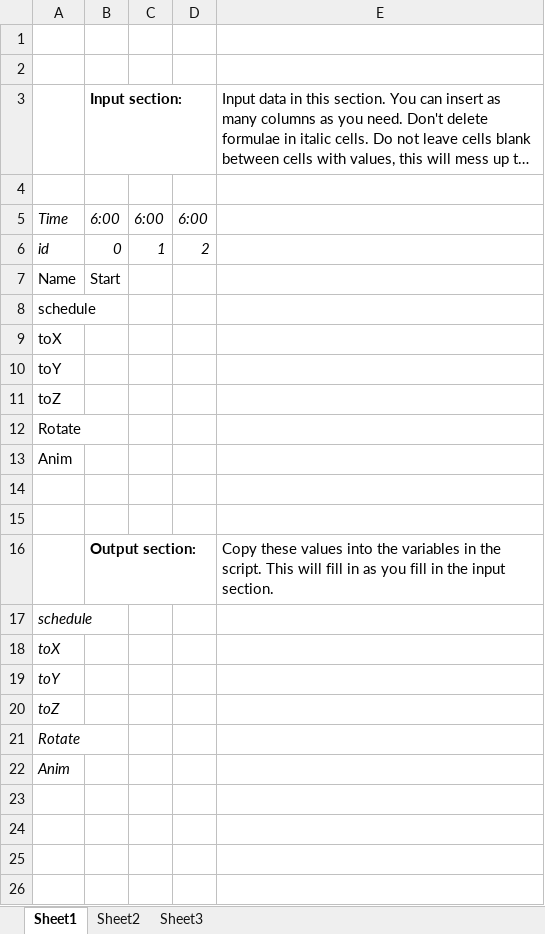
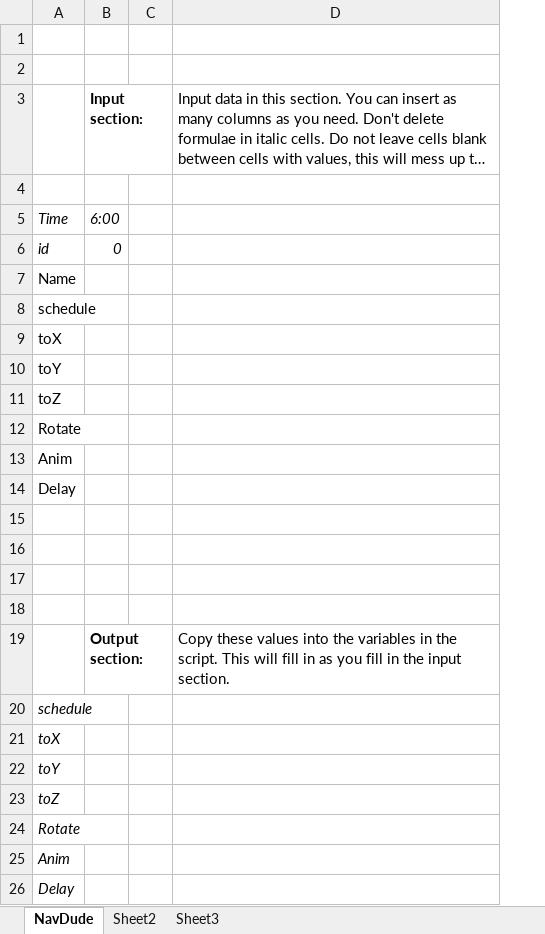
Before and after one commit to CalebR-300/Navigate-Schedule, an Excel workbook: NavTable Spreadsheet.xlsx, sheet NavDude, drawn as a sheet; long unchanged cells end in …; values as stored, in another font and other column widths than the file's, no borders; charts and pictures not drawn; removed rows and columns are numbered as before the commit, all else as after; the diff names each change by its address in the sheet, - before the commit and + after, or states it on an @@ line.

Commit message:
Minor Update
Ability to assign delays at minor navigational points, so NPC can quickly  do something (i.e. use chest) without needing to check the overall time.

```diff
--- a/NavTable Spreadsheet.xlsx (sheet NavDude)
+++ b/NavTable Spreadsheet.xlsx (sheet NavDude)
-sheet tab: Sheet1
+sheet tab: NavDude
-column C, rows 5-6: 6:00 | 1
-column D, rows 5-6: 6:00 | 2
+column C, empty
-B7: Start
+B7: (empty)
+row 14: Delay
+row 15: (empty)
+row 16: (empty)
+row 26: Delay
```
Also changed, not shown: formulas that keep their value, 1 other file.
